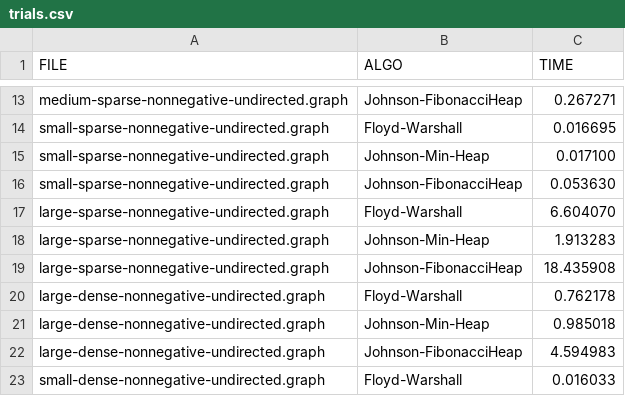
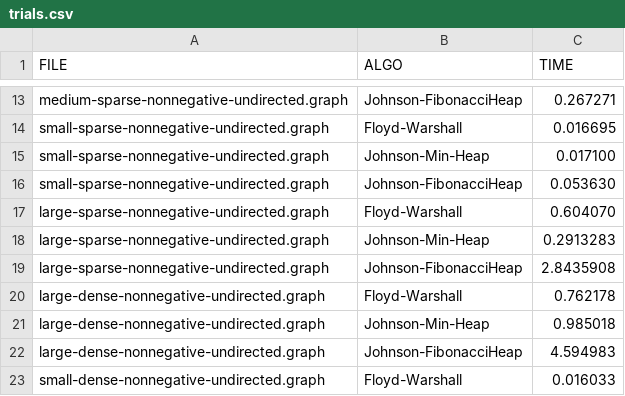
Before and after one commit to dane-johnson/cs456, a CSV file: reports/proj2/trials.csv, drawn as a sheet; only a part is shown, gaps mark what is left out.

Commit message:
Finished report

```diff
--- a/reports/proj2/trials.csv
+++ b/reports/proj2/trials.csv
@@ -16,5 +16,5 @@ small-sparse-nonnegative-undirected.graph,Johnson-Min-Heap,0.017100
 small-sparse-nonnegative-undirected.graph,Johnson-FibonacciHeap,0.053630
-large-sparse-nonnegative-undirected.graph,Floyd-Warshall,6.604070
-large-sparse-nonnegative-undirected.graph,Johnson-Min-Heap,1.913283
-large-sparse-nonnegative-undirected.graph,Johnson-FibonacciHeap,18.435908
+large-sparse-nonnegative-undirected.graph,Floyd-Warshall,0.604070
+large-sparse-nonnegative-undirected.graph,Johnson-Min-Heap,0.2913283
+large-sparse-nonnegative-undirected.graph,Johnson-FibonacciHeap,2.8435908
 large-dense-nonnegative-undirected.graph,Floyd-Warshall,0.762178
```
Also changed, not shown: 8 other files.
